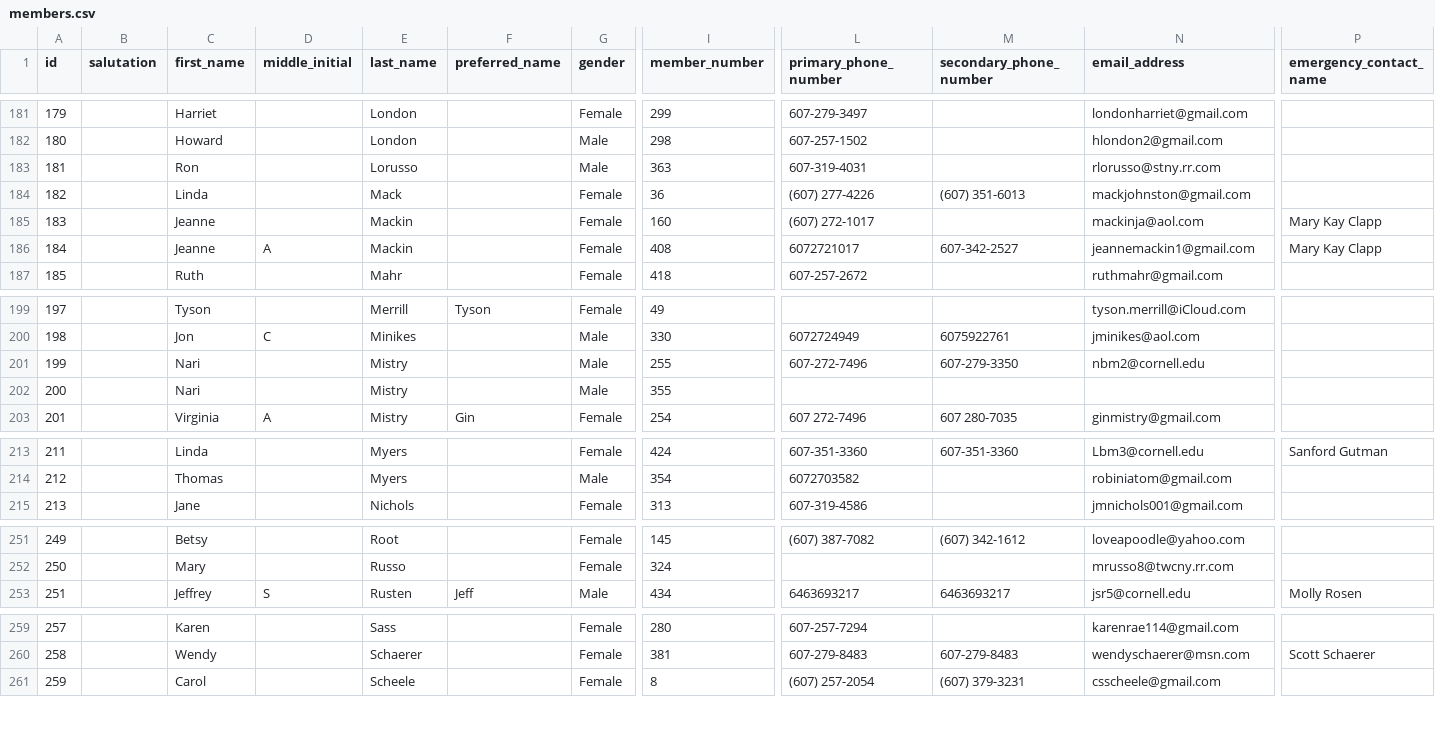
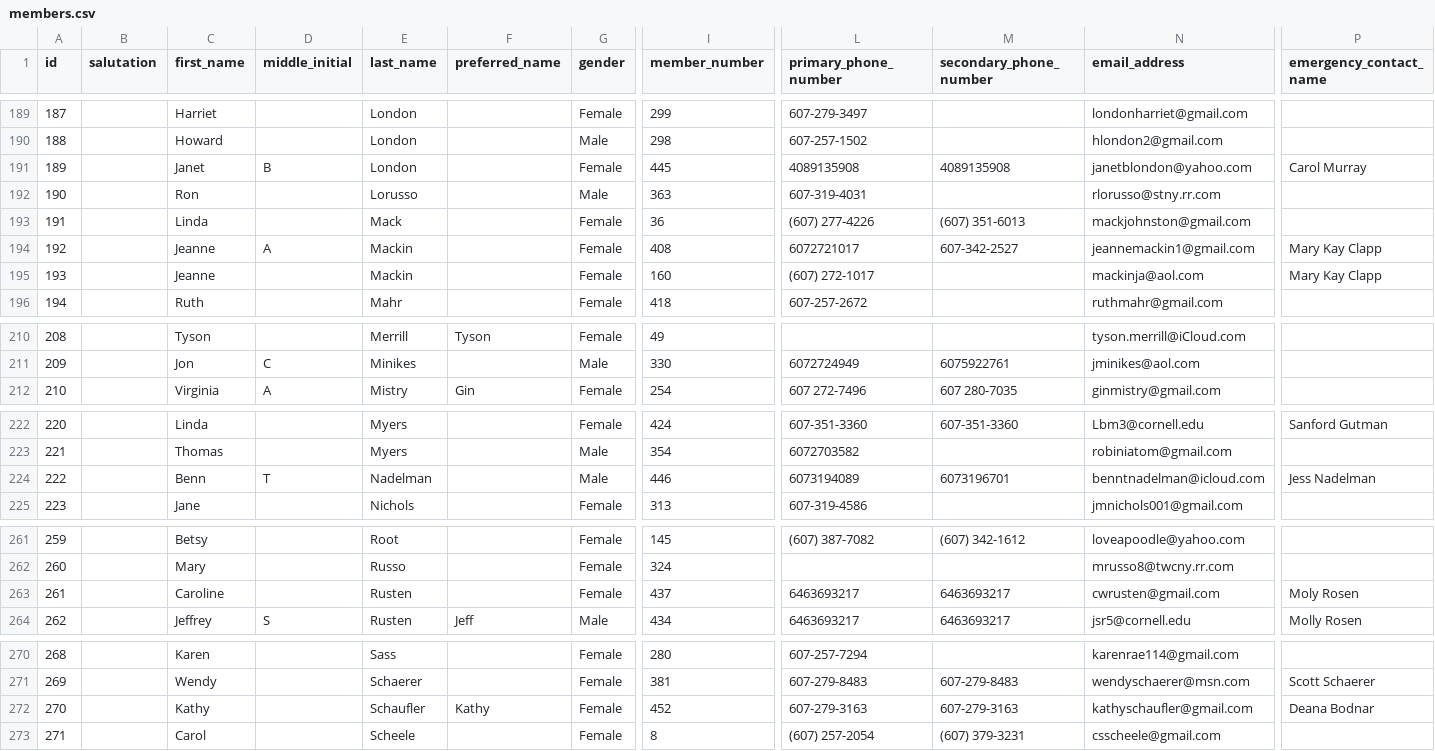
Before and after one commit to cornellh4i/love-living-at-home, a CSV file: app/data/out/members.csv, drawn as a sheet; only a part is shown, gaps mark what is left out; removed rows and columns are numbered as before the commit, all else as after; rows hold the shown columns only; the diff covers the shown part only; the diff names each change by its address in the sheet, - before the commit and + after, or states it on an @@ line.

```diff
--- a/app/data/out/members.csv
+++ b/app/data/out/members.csv
@@ column A (id) renumbered from row 44 down @@
+row 191: 189 |  | Janet | B | London |  | Female | 445 | 4089135908 | 4089135908 | janetblondon@yahoo.com | Carol Murray
@@ row 186 moved to row 194: 192 @@
-row 201: 199 |  | Nari |  | Mistry |  | Male | 255 | 607-272-7496 | 607-279-3350 | nbm2@cornell.edu
-row 202: 200 |  | Nari |  | Mistry |  | Male | 355
+row 224: 222 |  | Benn | T | Nadelman |  | Male | 446 | 6073194089 | 6073196701 | benntnadelman@icloud.com | Jess Nadelman
+row 263: 261 |  | Caroline |  | Rusten |  | Female | 437 | 6463693217 | 6463693217 | cwrusten@gmail.com | Moly Rosen
+row 272: 270 |  | Kathy |  | Schaufler | Kathy | Female | 452 | 607-279-3163 | 607-279-3163 | kathyschaufler@gmail.com | Deana Bodnar
```
Also changed, not shown: 13 added rows, 1 removed row, 1 moved row and 12 edited cells elsewhere in this file, app/data/in/club_express_exports/member_emergency_contact.csv, app/data/in/club_express_exports/member_notes.csv, 20 other files.
